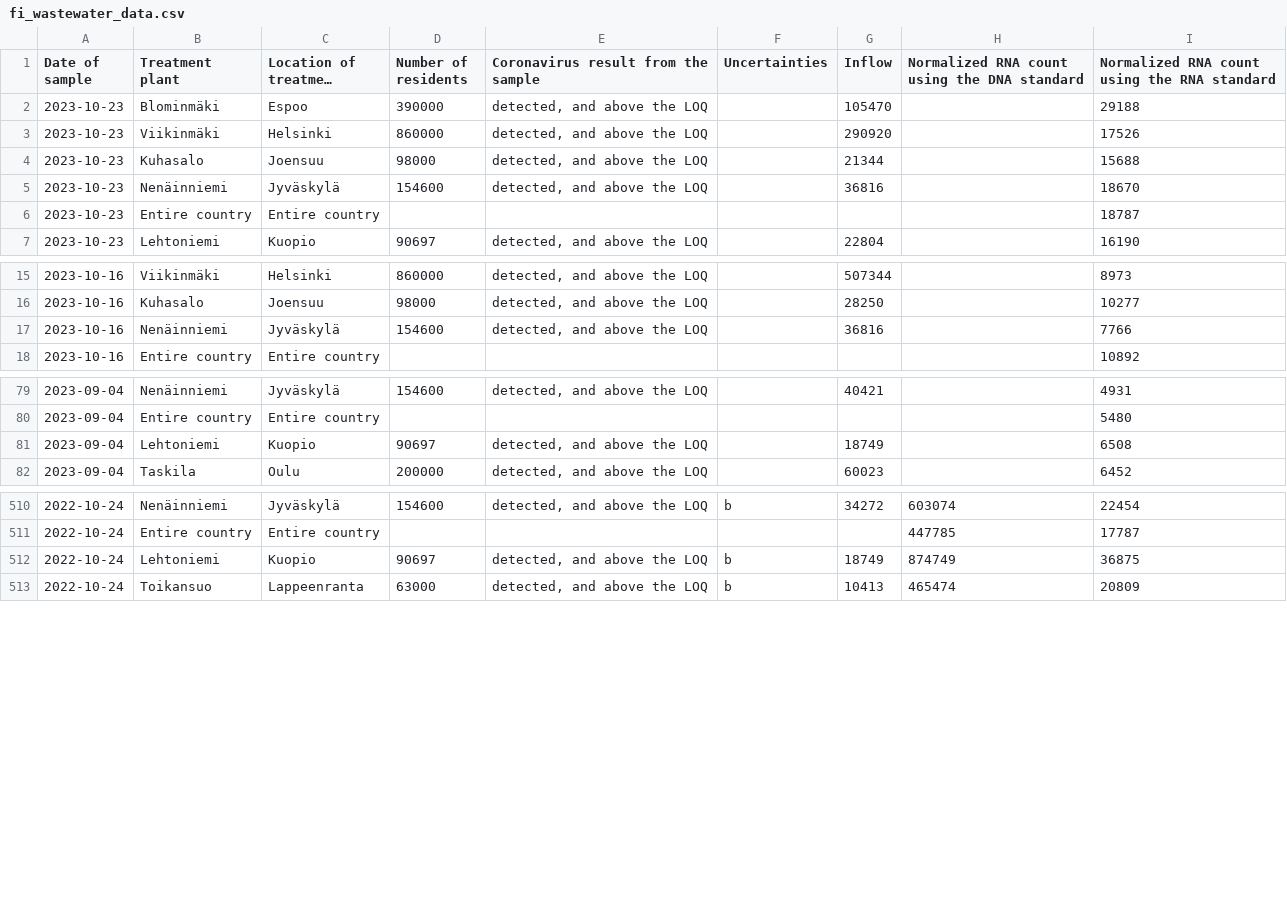
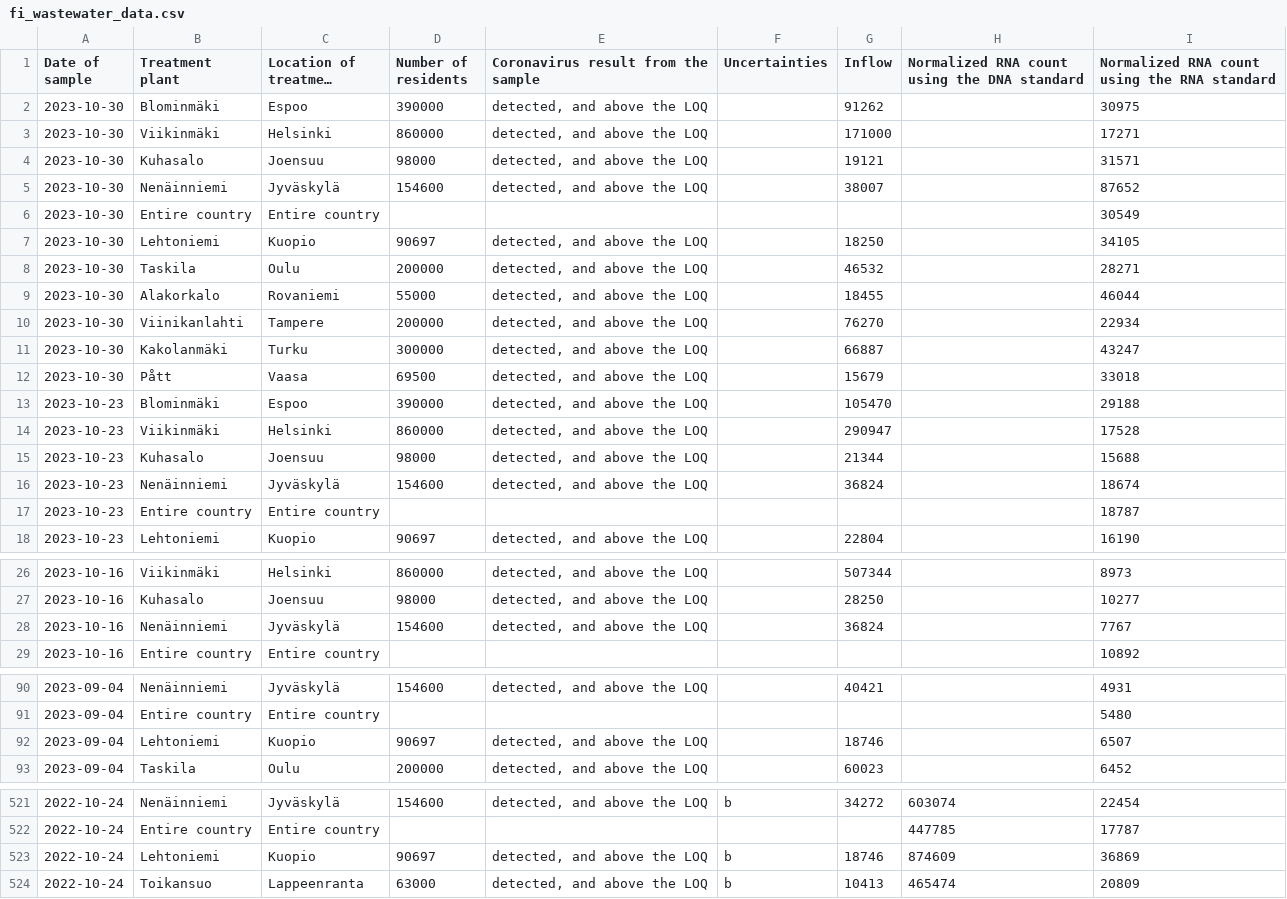
Before and after one commit to necsi/WHN-Wastewater-Data, a CSV file: data/Finland/fi_wastewater_data.csv, drawn as a sheet; only a part is shown, gaps mark what is left out; long unchanged cells end in …; addresses are those after the commit; the diff covers the shown part only; the diff names each change by its address in the sheet, - before the commit and + after, or states it on an @@ line.

```diff
--- a/data/Finland/fi_wastewater_data.csv
+++ b/data/Finland/fi_wastewater_data.csv
+row 2: 2023-10-30 | Blominmäki | Espoo | 390000 | detected, and above the LOQ |  | 91262 |  | 30975
+row 3: 2023-10-30 | Viikinmäki | Helsinki | 860000 | detected, and above the LOQ |  | 171000 |  | 17271
+row 4: 2023-10-30 | Kuhasalo | Joensuu | 98000 | detected, and above the LOQ |  | 19121 |  | 31571
+row 5: 2023-10-30 | Nenäinniemi | Jyväskylä | 154600 | detected, and above the LOQ |  | 38007 |  | 87652
+row 6: 2023-10-30 | Entire country | Entire country |  |  |  |  |  | 30549
+row 7: 2023-10-30 | Lehtoniemi | Kuopio | 90697 | detected, and above the LOQ |  | 18250 |  | 34105
+row 8: 2023-10-30 | Taskila | Oulu | 200000 | detected, and above the LOQ |  | 46532 |  | 28271
+row 9: 2023-10-30 | Alakorkalo | Rovaniemi | 55000 | detected, and above the LOQ |  | 18455 |  | 46044
+row 10: 2023-10-30 | Viinikanlahti | Tampere | 200000 | detected, and above the LOQ |  | 76270 |  | 22934
+row 11: 2023-10-30 | Kakolanmäki | Turku | 300000 | detected, and above the LOQ |  | 66887 |  | 43247
+row 12: 2023-10-30 | Pått | Vaasa | 69500 | detected, and above the LOQ |  | 15679 |  | 33018
-G14 (Inflow): 290920
+G14 (Inflow): 290947
-I14: 17526
+I14: 17528
-G16 (Inflow): 36816
+G16 (Inflow): 36824
-I16: 18670
+I16: 18674
-G28 (Inflow): 36816
+G28 (Inflow): 36824
-I28: 7766
+I28: 7767
-G92 (Inflow): 18749
+G92 (Inflow): 18746
-I92: 6508
+I92: 6507
-G523 (Inflow): 18749
+G523 (Inflow): 18746
-H523: 874749
+H523: 874609
-I523: 36875
+I523: 36869
```
Also changed, not shown: 17 edited cells elsewhere in this file, data/Finland/FinlandEstimCasesSewersheds.csv.
